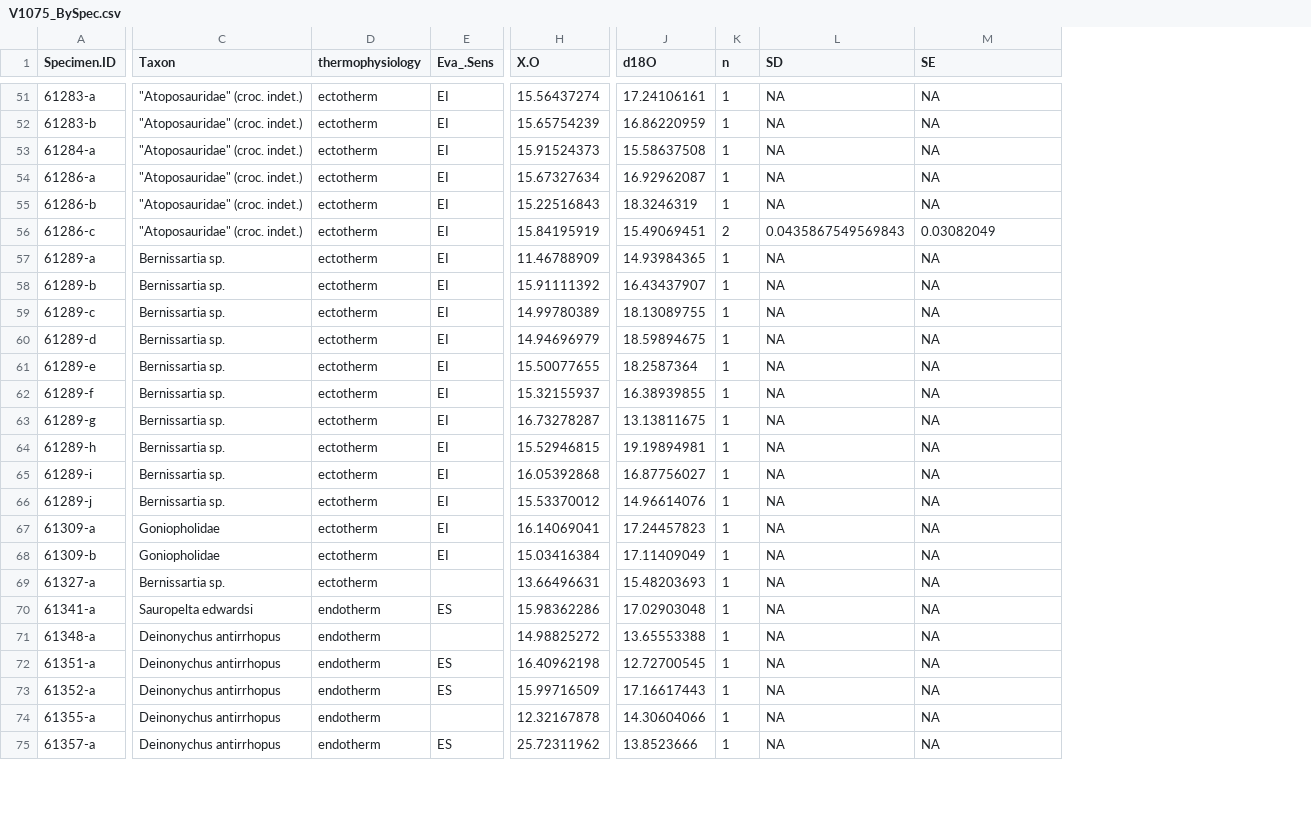
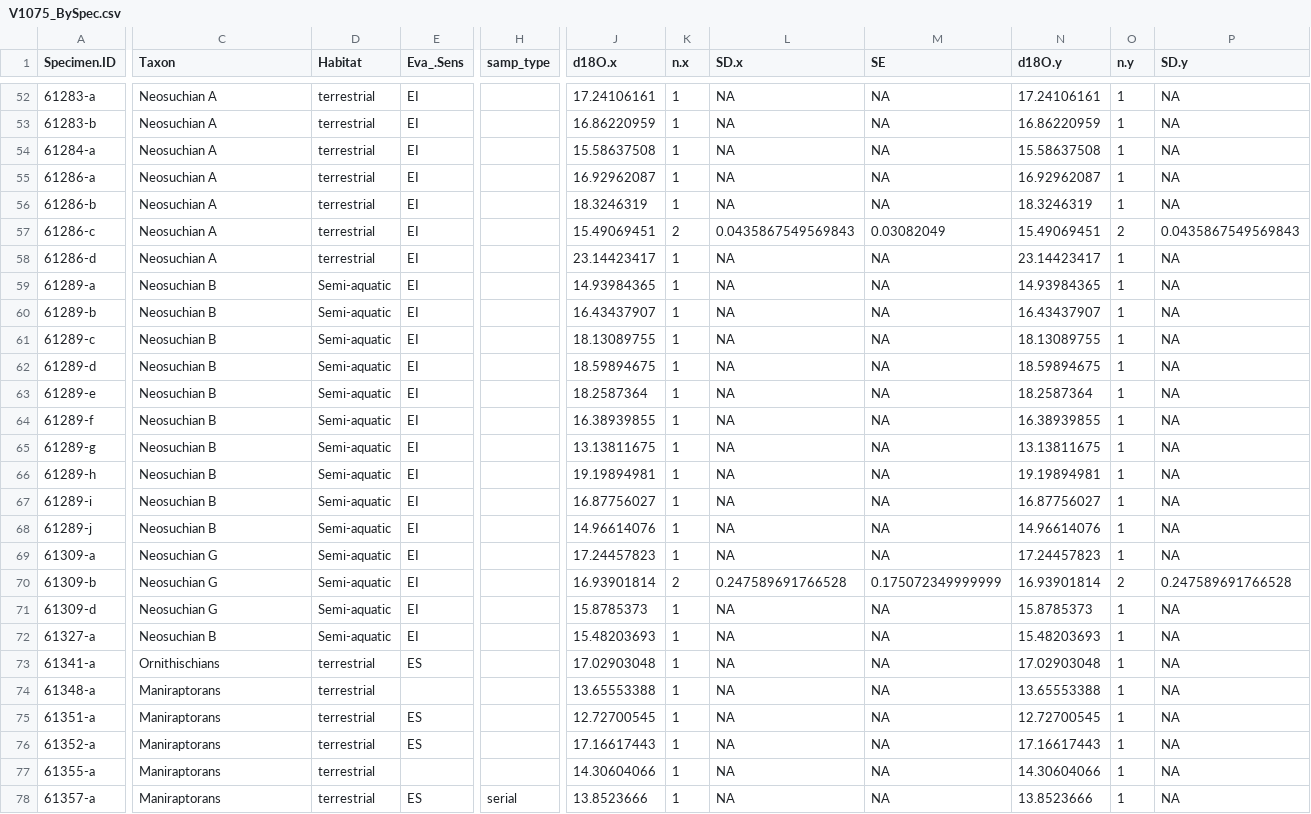
Before and after one commit to mattgeo1990/1075_Vertebrate_d18Op, a CSV file: Data/V1075_BySpec.csv, drawn as a sheet; only a part is shown, gaps mark what is left out; removed rows and columns are numbered as before the commit, all else as after; rows hold the shown columns only; the diff covers the shown part only; the diff names each change by its address in the sheet, - before the commit and + after, or states it on an @@ line.

Commit message:
changed to Taxon-based
Renamed taxa, revised code to operate on new taxonomic nomenclature

```diff
--- a/Data/V1075_BySpec.csv
+++ b/Data/V1075_BySpec.csv
-column D (thermophysiology), rows 51-75: ectotherm | ectotherm | ectotherm | ectotherm | ectotherm | ectotherm | ectotherm | ectotherm | ectotherm | ectotherm | ectotherm | ectotherm | ectotherm | ectotherm | ectotherm | ectotherm | ectotherm | ectotherm | ectotherm | endotherm | endotherm | endotherm | endotherm | endotherm | endotherm
+column D (Habitat), rows 52-57: all terrestrial; rows 59-70: all Semi-aquatic; rows 72-78: Semi-aquatic | terrestrial | terrestrial | terrestrial | terrestrial | terrestrial | terrestrial
-column H (X.O), rows 51-75: 15.56437274 | 15.65754239 | 15.91524373 | 15.67327634 | 15.22516843 | 15.84195919 | 11.46788909 | 15.91111392 | 14.99780389 | 14.94696979 | 15.50077655 | 15.32155937 | 16.73278287 | 15.52946815 | 16.05392868 | 15.53370012 | 16.14069041 | 15.03416384 | 13.66496631 | 15.98362286 | 14.98825272 | 16.40962198 | 15.99716509 | 12.32167878 | 25.72311962
+column H (samp_type), row 78: serial
+column N (d18O.y), rows 52-57: 17.24106161 | 16.86220959 | 15.58637508 | 16.92962087 | 18.3246319 | 15.49069451; rows 59-70: 14.93984365 | 16.43437907 | 18.13089755 | 18.59894675 | 18.2587364 | 16.38939855 | 13.13811675 | 19.19894981 | 16.87756027 | 14.96614076 | 17.24457823 | 16.93901814; rows 72-78: 15.48203693 | 17.02903048 | 13.65553388 | 12.72700545 | 17.16617443 | 14.30604066 | 13.8523666
+column O (n.y), rows 52-57: 1 | 1 | 1 | 1 | 1 | 2; rows 59-70: 1 | 1 | 1 | 1 | 1 | 1 | 1 | 1 | 1 | 1 | 1 | 2; rows 72-78: all 1
+column P (SD.y), rows 52-57: NA | NA | NA | NA | NA | 0.0435867549569843; rows 59-70: NA | NA | NA | NA | NA | NA | NA | NA | NA | NA | NA | 0.247589691766528; rows 72-78: all NA
-J1: d18O
+J1: d18O.x
-K1: n
+K1: n.x
-L1: SD
+L1: SD.x
-C52:C57 (Taxon): "Atoposauridae" (croc. indet.)
+C52:C57 (Taxon): Neosuchian A
+row 58: 61286-d | Neosuchian A | terrestrial | EI |  | 23.14423417 | 1 | NA | NA | 23.14423417 | 1 | NA
-C59:C68 (Taxon): Bernissartia sp.
+C59:C68 (Taxon): Neosuchian B
-C69:C70 (Taxon): Goniopholidae
+C69:C70 (Taxon): Neosuchian G
-J70 (d18O.x): 17.11409049
+J70 (d18O.x): 16.93901814
-K70 (n.x): 1
+K70 (n.x): 2
-L70 (SD.x): NA
+L70 (SD.x): 0.247589691766528
-M70 (SE): NA
+M70 (SE): 0.175072349999999
+row 71: 61309-d | Neosuchian G | Semi-aquatic | EI |  | 15.8785373 | 1 | NA | NA | 15.8785373 | 1 | NA
-C72 (Taxon): Bernissartia sp.
+C72 (Taxon): Neosuchian B
-E72 (Eva_.Sens): (empty)
+E72 (Eva_.Sens): EI
-C73 (Taxon): Sauropelta edwardsi
+C73 (Taxon): Ornithischians
-C74:C78 (Taxon): Deinonychus antirrhopus
+C74:C78 (Taxon): Maniraptorans
```
Also changed, not shown: 1 added row and 54 edited cells elsewhere in this file, Data/V1075MC_data.csv, Data/V1075_MCwater.csv, 13 other files.
